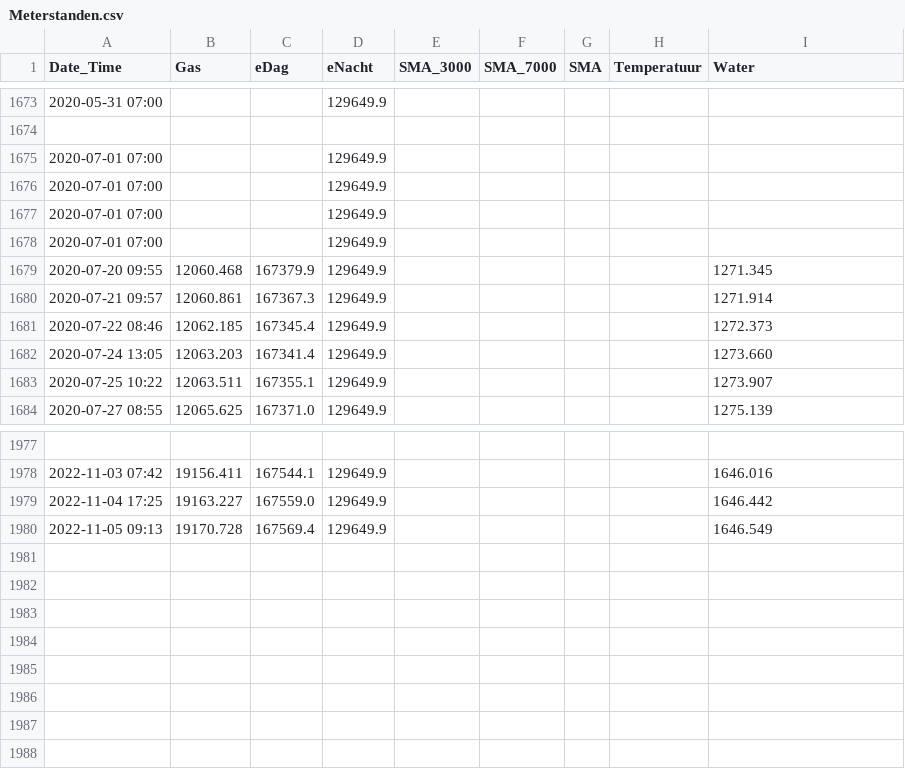
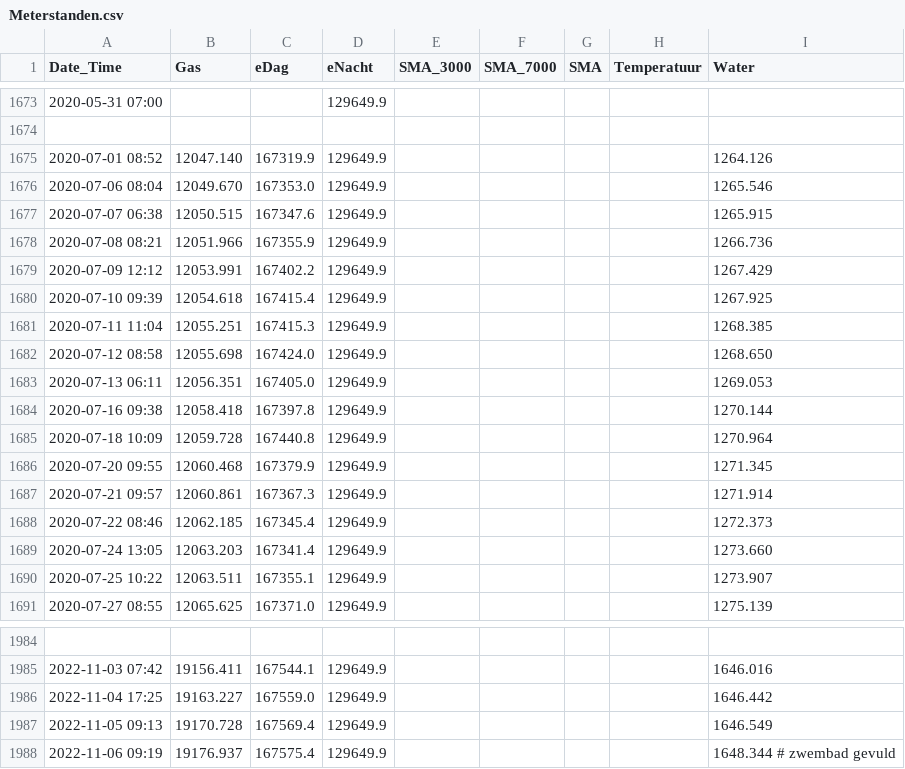
Before and after one commit to rhuygen/Meterstanden, a CSV file: Data/Meterstanden.csv, drawn as a sheet; only a part is shown, gaps mark what is left out.

Commit message:
Daily updates

```diff
--- a/Data/Meterstanden.csv
+++ b/Data/Meterstanden.csv
@@ -1674,6 +1674,13 @@ Date_Time,Gas,eDag,eNacht,SMA_3000,SMA_7000,SMA,Temperatuur,Water
 
-2020-07-01 07:00,,,129649.9,,,,,
-2020-07-01 07:00,,,129649.9,,,,,
-2020-07-01 07:00,,,129649.9,,,,,
-2020-07-01 07:00,,,129649.9,,,,,
+2020-07-01 08:52,12047.140,167319.9,129649.9,,,,,1264.126
+2020-07-06 08:04,12049.670,167353.0,129649.9,,,,,1265.546
+2020-07-07 06:38,12050.515,167347.6,129649.9,,,,,1265.915
+2020-07-08 08:21,12051.966,167355.9,129649.9,,,,,1266.736
+2020-07-09 12:12,12053.991,167402.2,129649.9,,,,,1267.429
+2020-07-10 09:39,12054.618,167415.4,129649.9,,,,,1267.925
+2020-07-11 11:04,12055.251,167415.3,129649.9,,,,,1268.385
+2020-07-12 08:58,12055.698,167424.0,129649.9,,,,,1268.650
+2020-07-13 06:11,12056.351,167405.0,129649.9,,,,,1269.053
+2020-07-16 09:38,12058.418,167397.8,129649.9,,,,,1270.144
+2020-07-18 10:09,12059.728,167440.8,129649.9,,,,,1270.964
 2020-07-20 09:55,12060.468,167379.9,129649.9,,,,,1271.345
@@ -1980 +1987,2 @@ Date_Time,Gas,eDag,eNacht,SMA_3000,SMA_7000,SMA,Temperatuur,Water
 2022-11-05 09:13,19170.728,167569.4,129649.9,,,,,1646.549
+2022-11-06 09:19,19176.937,167575.4,129649.9,,,,,1648.344  # zwembad gevuld
```
